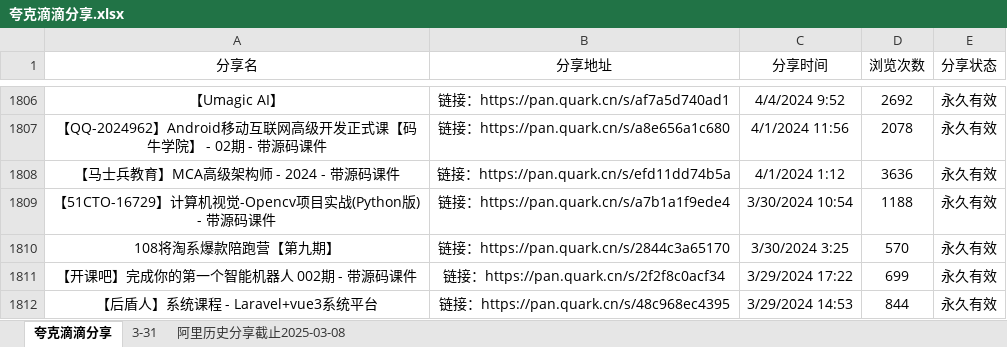
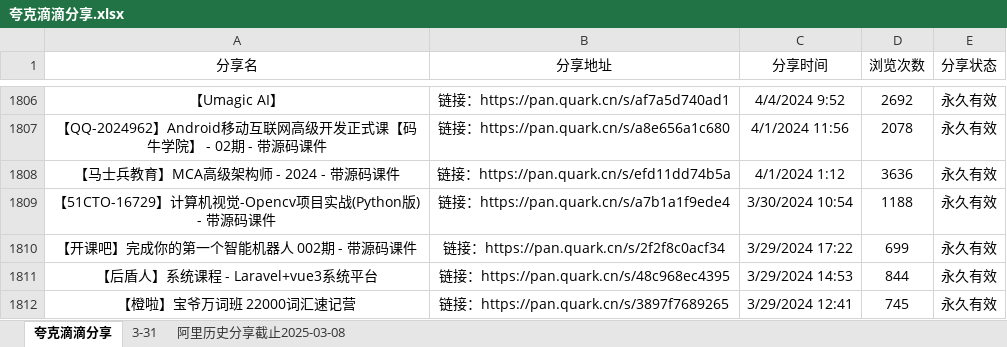
Before and after one commit to mitjavaz/memo, an Excel workbook: .ready/夸克滴滴分享.xlsx, sheet 夸克滴滴分享, drawn as a sheet; only a part is shown, gaps mark what is left out; the shorter side is filled out with more unchanged rows; values as stored, in another font and other column widths than the file's, no borders; the diff names each change by its address in the sheet, - before the commit and + after, or states it on an @@ line.

```diff
--- a/.ready/夸克滴滴分享.xlsx (sheet 夸克滴滴分享)
+++ b/.ready/夸克滴滴分享.xlsx (sheet 夸克滴滴分享)
-row 1810: 108将淘系爆款陪跑营【第九期】 | 链接：https://pan.quark.cn/s/2844c3a65170 | 3/30/2024 3:25 | 570 | 永久有效
```
Also changed, not shown: sheet 3-31.
